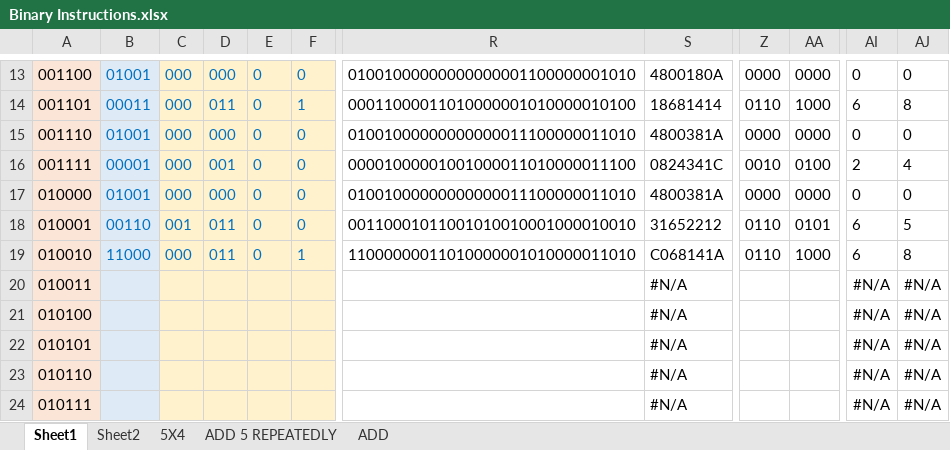
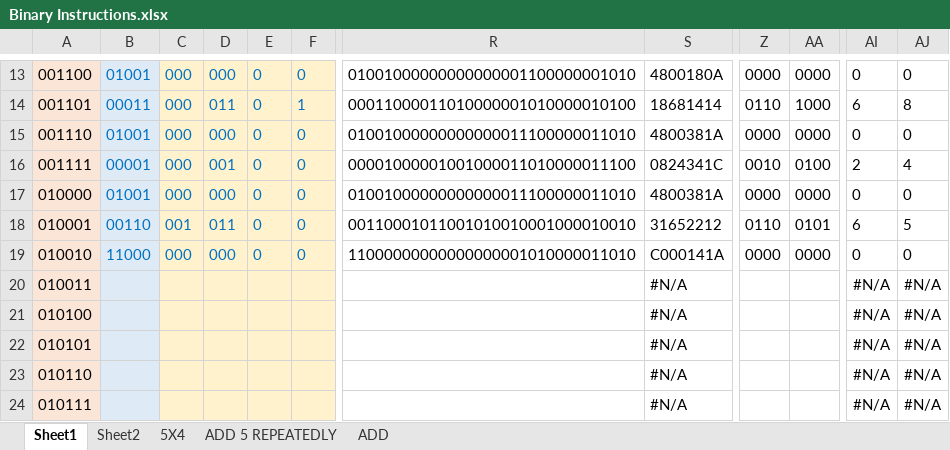
Before and after one commit to romanjan-das-2/CircuitDesign, an Excel workbook: Instructions/Binary Instructions.xlsx, sheet Sheet1, drawn as a sheet; only a part is shown, gaps mark what is left out; values as stored, in another font and other column widths than the file's, no borders; the diff names each change by its address in the sheet, - before the commit and + after, or states it on an @@ line.

```diff
--- a/Instructions/Binary Instructions.xlsx (sheet Sheet1)
+++ b/Instructions/Binary Instructions.xlsx (sheet Sheet1)
-D19: 011
+D19: 000
-F19: 1
+F19: 0
-R19: 11000000011010000001010000011010
+R19: 11000000000000000001010000011010
-S19: C068141A
+S19: C000141A
-Z19: 0110
+Z19: 0000
-AA19: 1000
+AA19: 0000
-AI19: 6
+AI19: 0
-AJ19: 8
+AJ19: 0
```
Also changed, not shown: 2 other files.
